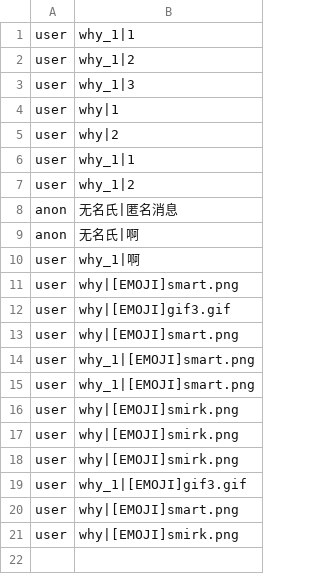
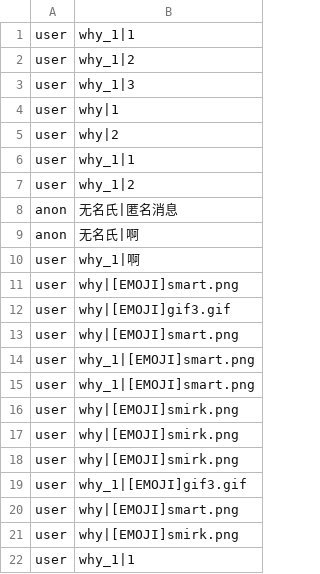
Before and after one commit to wuhaoyang807/chatroom-designed-by-cousor, a CSV file: server/group_1_history.csv, drawn as a sheet.

```diff
--- a/server/group_1_history.csv
+++ b/server/group_1_history.csv
@@ -21 +21,2 @@ user,why|[EMOJI]smart.png,
 user,why|[EMOJI]smirk.png,
+user,why_1|1,
```
Also changed, not shown: 6 other files.
